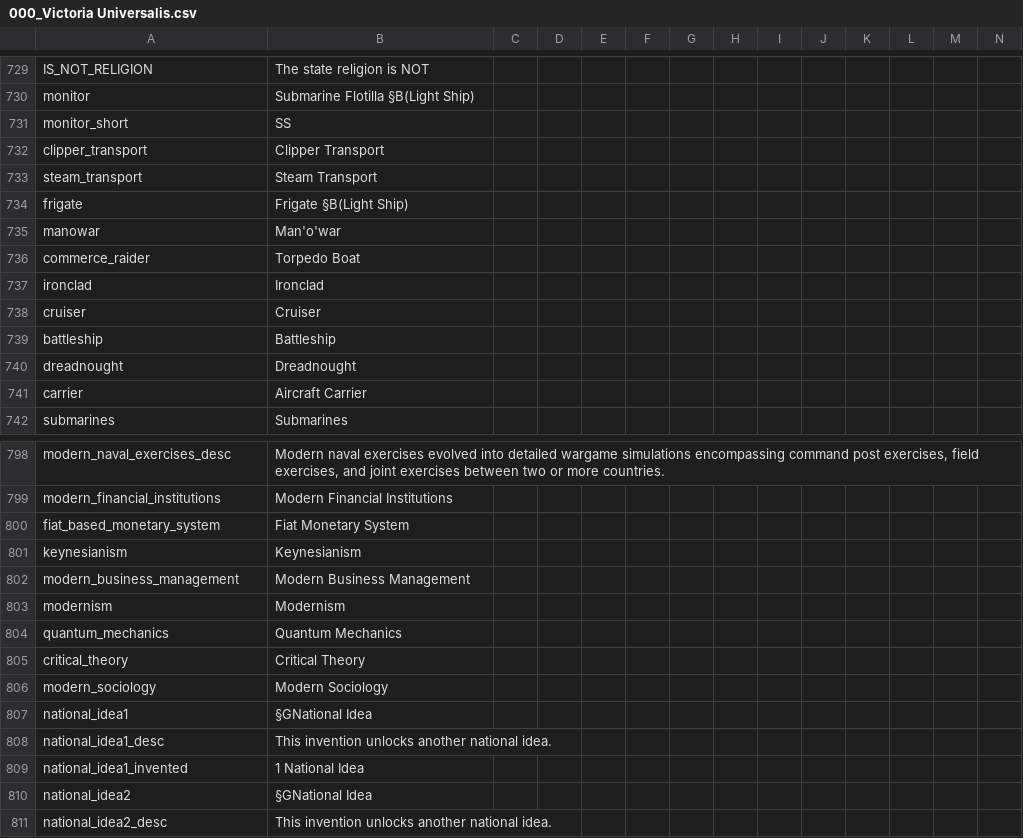
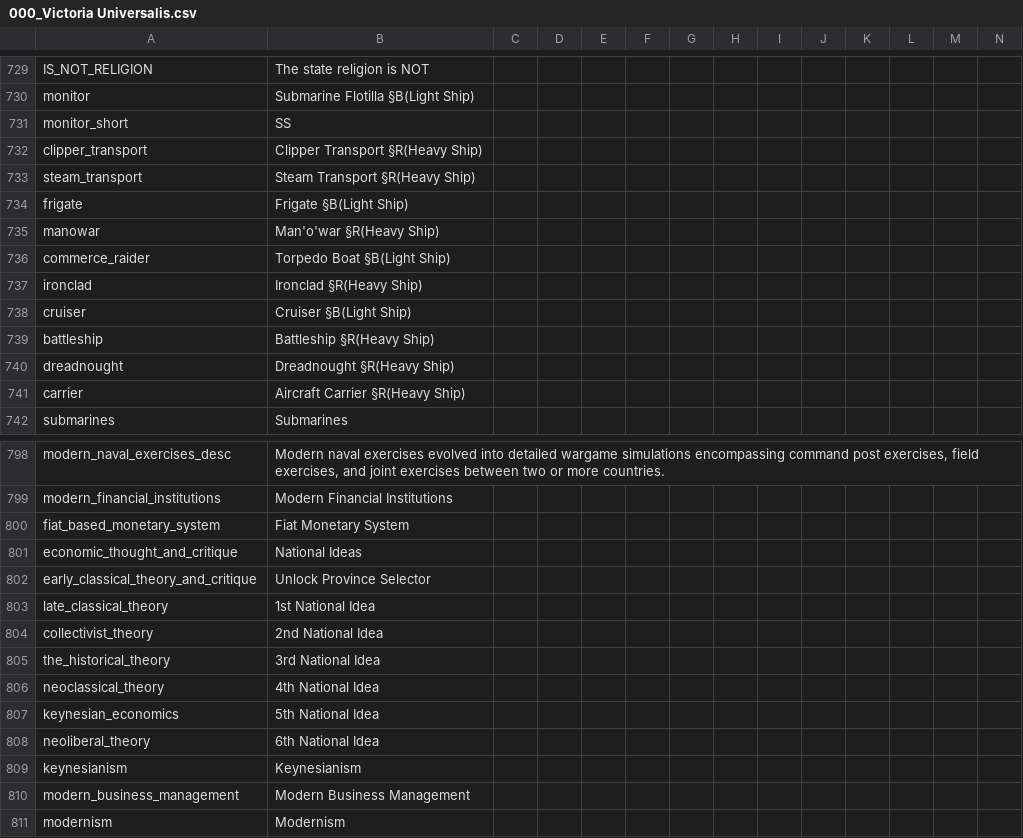
Before and after one commit to SF-Jake/Courstara-Roblox-DOD-Cancer-Emporium, a CSV file: localisation/000_Victoria Universalis.csv, drawn as a sheet; only a part is shown, gaps mark what is left out; the shorter side is filled out with more unchanged rows; rows hold the shown columns only; the diff names each change by its address in the sheet, - before the commit and + after, or states it on an @@ line.

Commit message:
Update
- Added Province Selector
     - Province Migration
     - Supply Depot
     - Baby Booms (Increase Population in a state)
     - Literacy Campaigns (Increase Literacy in a state)
     - RGO Expansion
     - Change Agriculture RGO
- Added Row Completion
     - Each row of research completion you will receive a bonus for completing a full row of tech.
- Added National Ideas
     - At specific points in the game you will be able to unlock a tech that costs 1 research point which gives you a bonus you can select
- Added New Nation Decisions
     - Spread Ideology Decisions
     - Release Vassals
     - Suppression to Militancy
     - Unoccupy Provinces
           - If a player war ends you can return the provinces the player sieged.

There are a bunch of other changes similar to what I mentioned above but too much to describe them all.

```diff
--- a/localisation/000_Victoria Universalis.csv
+++ b/localisation/000_Victoria Universalis.csv
-B732: Clipper Transport
+B732: Clipper Transport §R(Heavy Ship)
-B733: Steam Transport
+B733: Steam Transport §R(Heavy Ship)
-B735: Man'o'war
+B735: Man'o'war §R(Heavy Ship)
-B736: Torpedo Boat
+B736: Torpedo Boat §B(Light Ship)
-B737: Ironclad
+B737: Ironclad §R(Heavy Ship)
-B738: Cruiser
+B738: Cruiser §B(Light Ship)
-B739: Battleship
+B739: Battleship §R(Heavy Ship)
-B740: Dreadnought
+B740: Dreadnought §R(Heavy Ship)
-B741: Aircraft Carrier
+B741: Aircraft Carrier §R(Heavy Ship)
+row 801: economic_thought_and_critique | National Ideas
+row 802: early_classical_theory_and_critique | Unlock Province Selector
+row 803: late_classical_theory | 1st National Idea
+row 804: collectivist_theory | 2nd National Idea
+row 805: the_historical_theory | 3rd National Idea
+row 806: neoclassical_theory | 4th National Idea
+row 807: keynesian_economics | 5th National Idea
+row 808: neoliberal_theory | 6th National Idea
```
Also changed, not shown: localisation/International Finance.csv, 39 other files.
